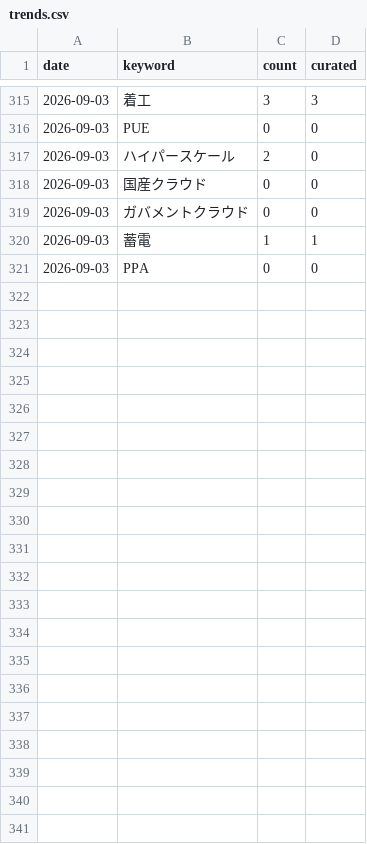
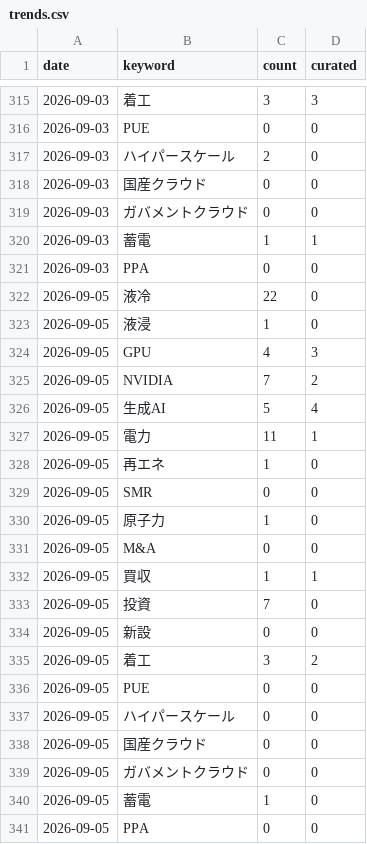
Before and after one commit to kobagunnsou-eng/dc-trend-jp, a CSV file: tools/news-collector/data/trends.csv, drawn as a sheet; only a part is shown, gaps mark what is left out.

```diff
--- a/tools/news-collector/data/trends.csv
+++ b/tools/news-collector/data/trends.csv
@@ -321 +321,21 @@ date,keyword,count,curated
 2026-09-03,PPA,0,0
+2026-09-05,液冷,22,0
+2026-09-05,液浸,1,0
+2026-09-05,GPU,4,3
+2026-09-05,NVIDIA,7,2
+2026-09-05,生成AI,5,4
+2026-09-05,電力,11,1
+2026-09-05,再エネ,1,0
+2026-09-05,SMR,0,0
+2026-09-05,原子力,1,0
+2026-09-05,M&A,0,0
+2026-09-05,買収,1,1
+2026-09-05,投資,7,0
+2026-09-05,新設,0,0
+2026-09-05,着工,3,2
+2026-09-05,PUE,0,0
+2026-09-05,ハイパースケール,0,0
+2026-09-05,国産クラウド,0,0
+2026-09-05,ガバメントクラウド,0,0
+2026-09-05,蓄電,1,0
+2026-09-05,PPA,0,0
```
Also changed, not shown: 5 other files.
